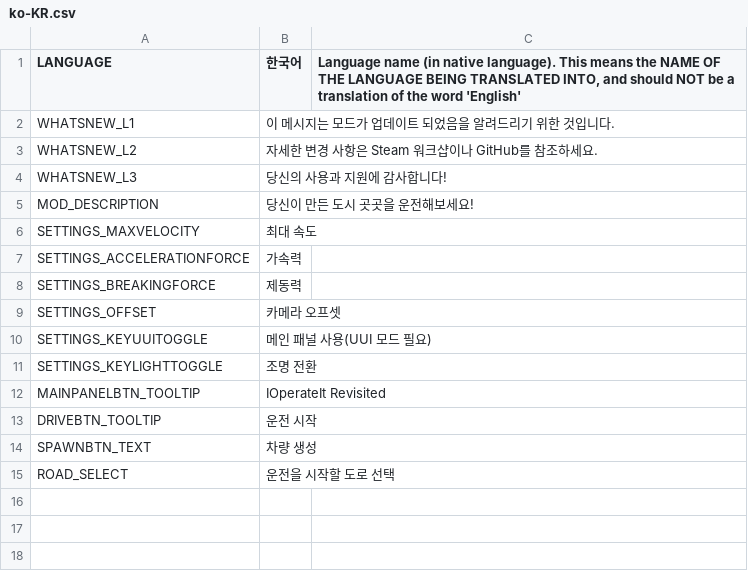
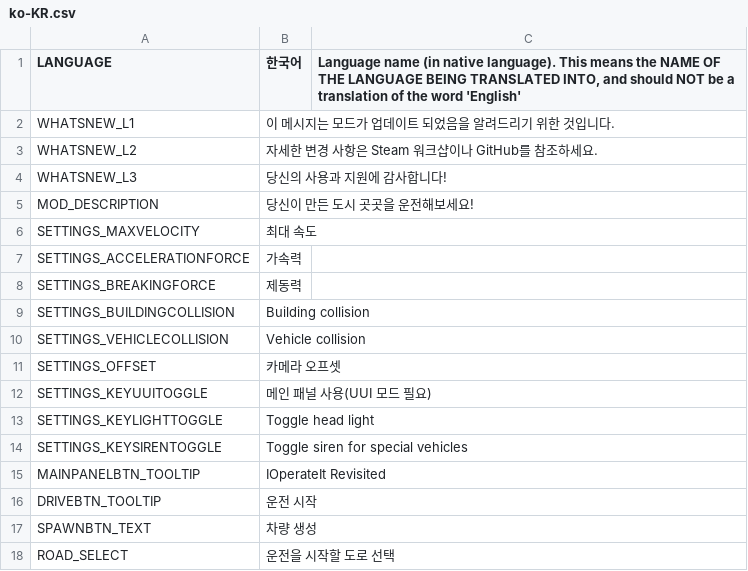
Before and after one commit to will258012/IOperateItRevisited, a CSV file: IOperateIt/Translations/ko-KR.csv, drawn as a sheet.

Commit message:
New translations en-en.csv (Korean)

```diff
--- a/IOperateIt/Translations/ko-KR.csv
+++ b/IOperateIt/Translations/ko-KR.csv
@@ -8,5 +8,8 @@
 "SETTINGS_BREAKINGFORCE","제동력",""
+"SETTINGS_BUILDINGCOLLISION","Building collision",""
+"SETTINGS_VEHICLECOLLISION","Vehicle collision",""
 "SETTINGS_OFFSET","카메라 오프셋",""
 "SETTINGS_KEYUUITOGGLE","메인 패널 사용(UUI 모드 필요)",""
-"SETTINGS_KEYLIGHTTOGGLE","조명 전환",""
+"SETTINGS_KEYLIGHTTOGGLE","Toggle head light",""
+"SETTINGS_KEYSIRENTOGGLE","Toggle siren for special vehicles",""
 "MAINPANELBTN_TOOLTIP","IOperateIt Revisited",""
```
